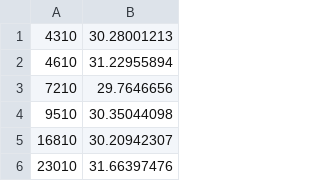
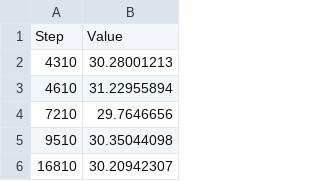
Before and after one commit to lucys0/impl_project, a CSV file: plots/v1-oracle.csv, drawn as a sheet; only a part is shown; the shorter side is filled out with more unchanged rows; the diff names each change by its address in the sheet, - before the commit and + after, or states it on an @@ line.

```diff
--- a/plots/v1-oracle.csv
+++ b/plots/v1-oracle.csv
+row 1: Step | Value
```
Also changed, not shown: plots/v1-cnn.csv, 7 other files.
